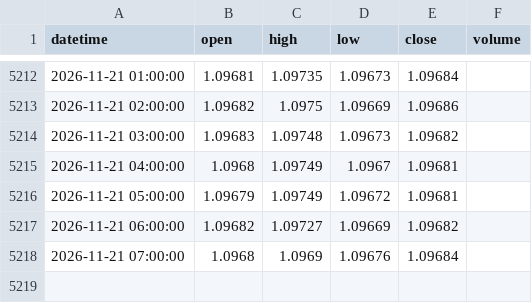
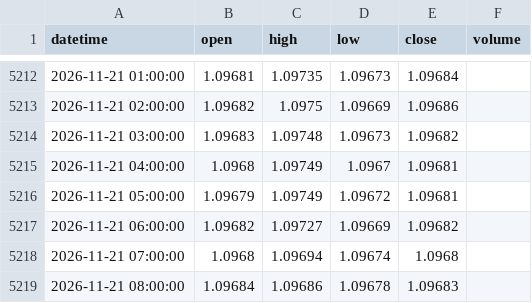
Before and after one commit to 9820amos44/Analysis-, a CSV file: data/EURUSD_1h.csv, drawn as a sheet; only a part is shown, gaps mark what is left out.

Commit message:
update EURUSD_1h.csv (2026-11-21 08:17 UTC)

```diff
--- a/data/EURUSD_1h.csv
+++ b/data/EURUSD_1h.csv
@@ -5217,2 +5217,3 @@ datetime,open,high,low,close,volume
 2026-11-21 06:00:00,1.09682,1.09727,1.09669,1.09682,
-2026-11-21 07:00:00,1.0968,1.0969,1.09676,1.09684,
+2026-11-21 07:00:00,1.0968,1.09694,1.09674,1.0968,
+2026-11-21 08:00:00,1.09684,1.09686,1.09678,1.09683,
```
